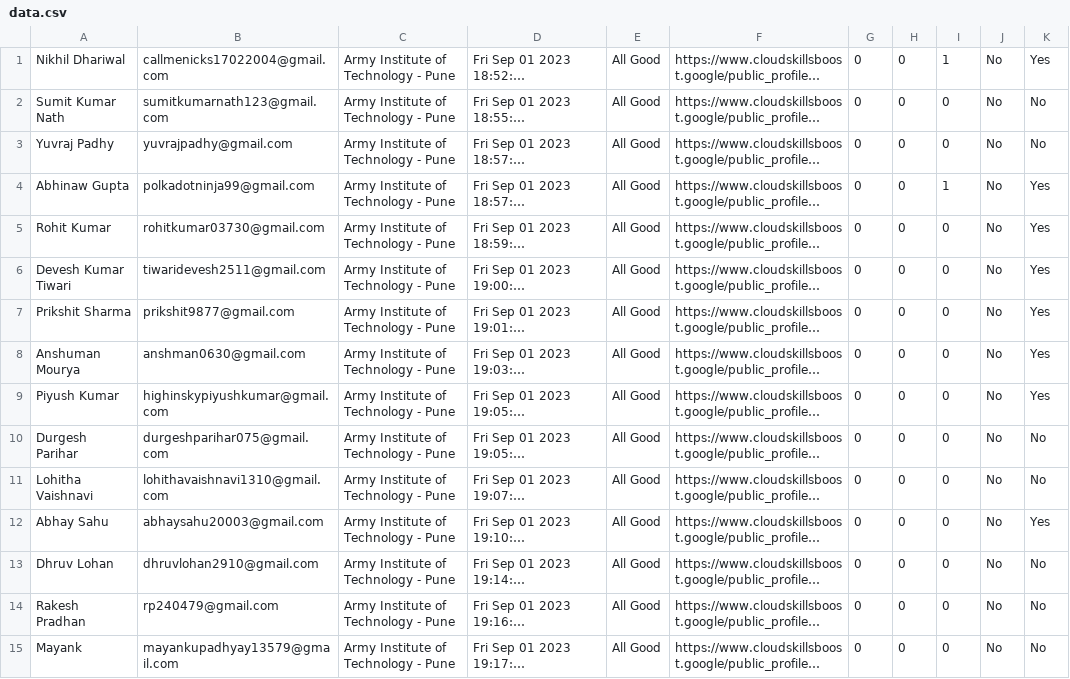
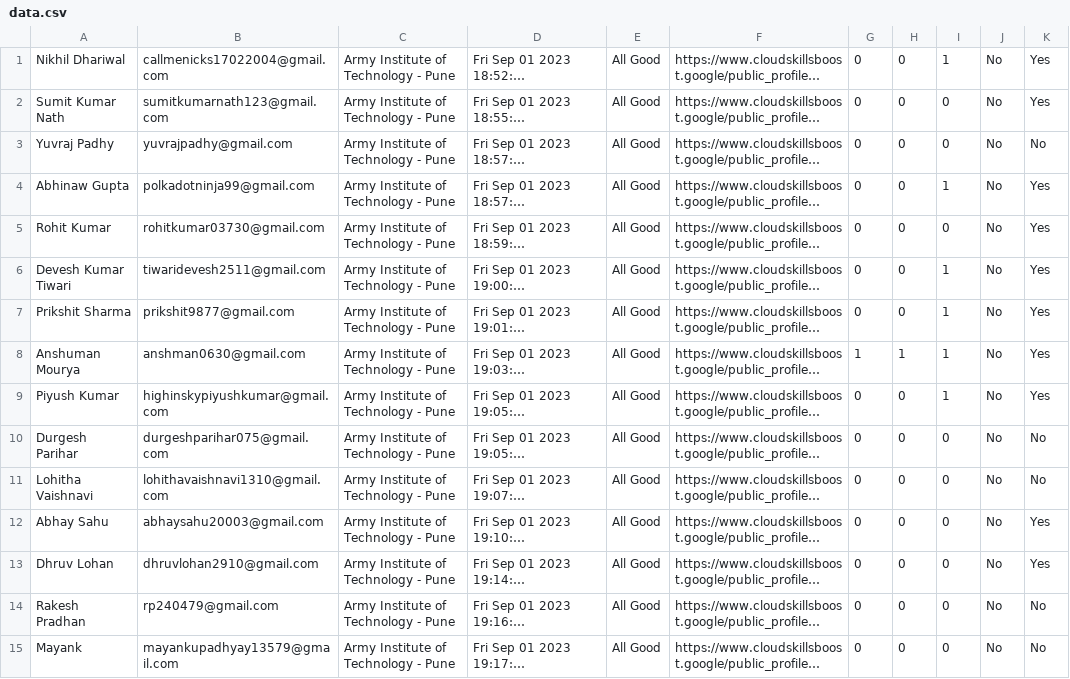
Before and after one commit to DSC-AIT-Pune/GCSJ_23-Tracker, a CSV file: data/data1/data.csv, drawn as a sheet; only a part is shown; long unchanged cells end in …; the diff covers the shown part only; the diff names each change by its address in the sheet, - before the commit and + after, or states it on an @@ line.

```diff
--- a/data/data1/data.csv
+++ b/data/data1/data.csv
-K2: No
+K2: Yes
-I6:I9: 0
+I6:I9: 1
-G8: 0
+G8: 1
-H8: 0
+H8: 1
-K13: No
+K13: Yes
```
Also changed, not shown: 61 edited cells elsewhere in this file, 3 other files.
